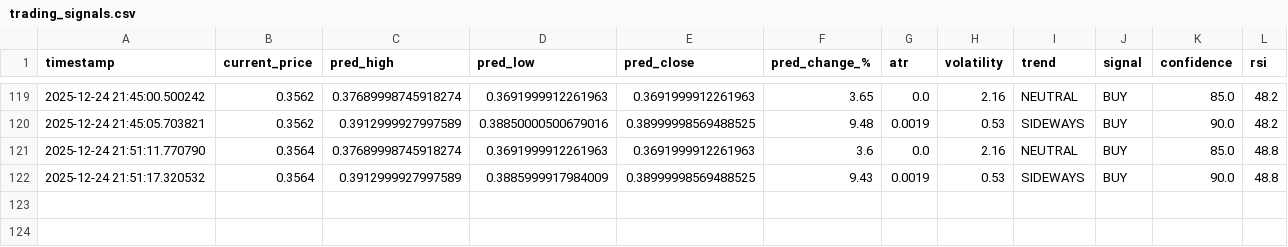
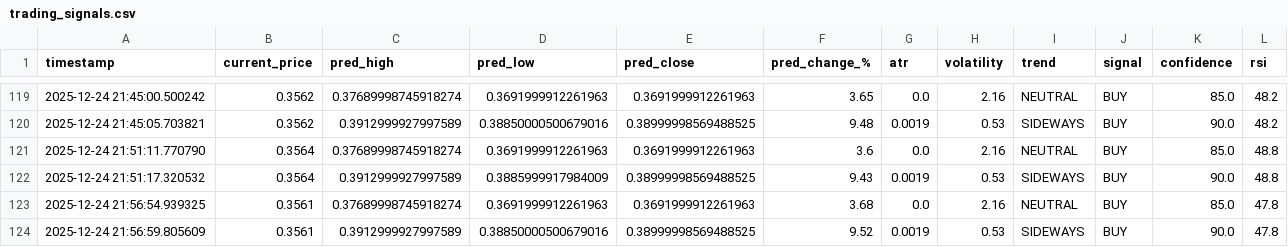
Before and after one commit to winningtrendingbots/Kraken-Trading-ADA, a CSV file: trading_signals.csv, drawn as a sheet; only a part is shown, gaps mark what is left out; the diff names each change by its address in the sheet, - before the commit and + after, or states it on an @@ line.

```diff
--- a/trading_signals.csv
+++ b/trading_signals.csv
+row 123: 2025-12-24 21:56:54.939325 | 0.3561 | 0.37689998745918274 | 0.3691999912261963 | 0.3691999912261963 | 3.68 | 0.0 | 2.16 | NEUTRAL | BUY | 85.0 | 47.8
+row 124: 2025-12-24 21:56:59.805609 | 0.3561 | 0.3912999927997589 | 0.38850000500679016 | 0.38999998569488525 | 9.52 | 0.0019 | 0.53 | SIDEWAYS | BUY | 90.0 | 47.8
```
Also changed, not shown: prediction_tracker.csv.
